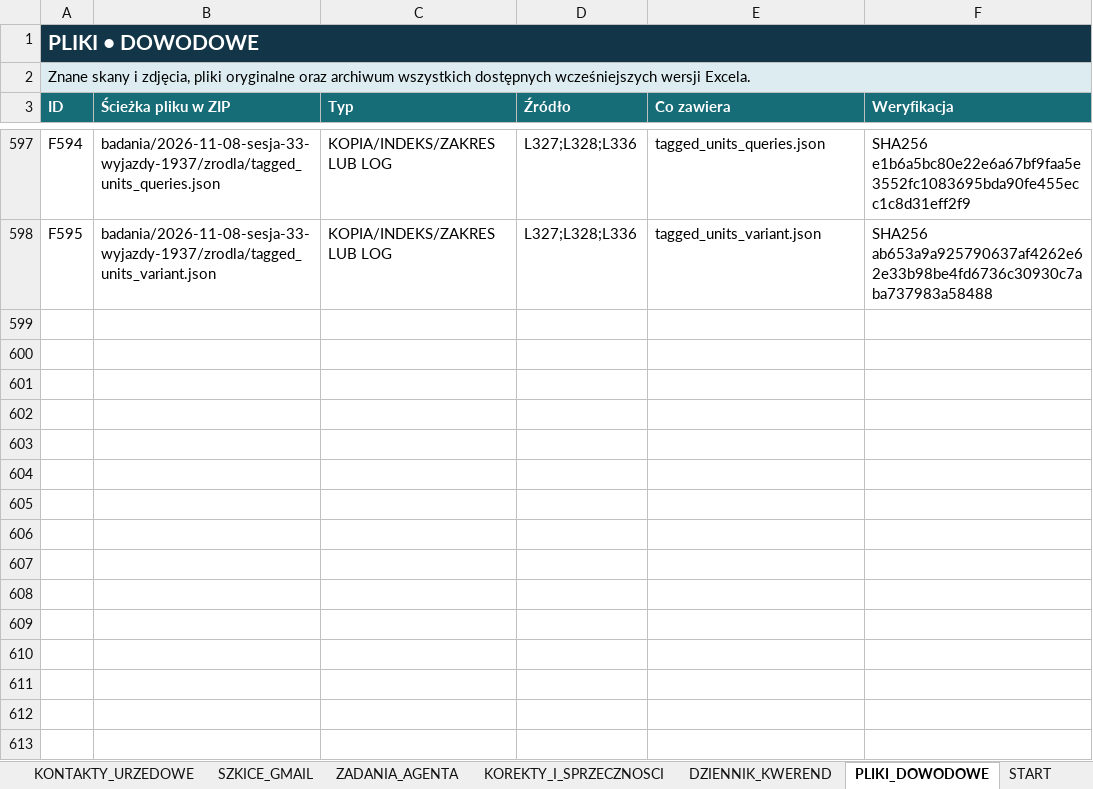
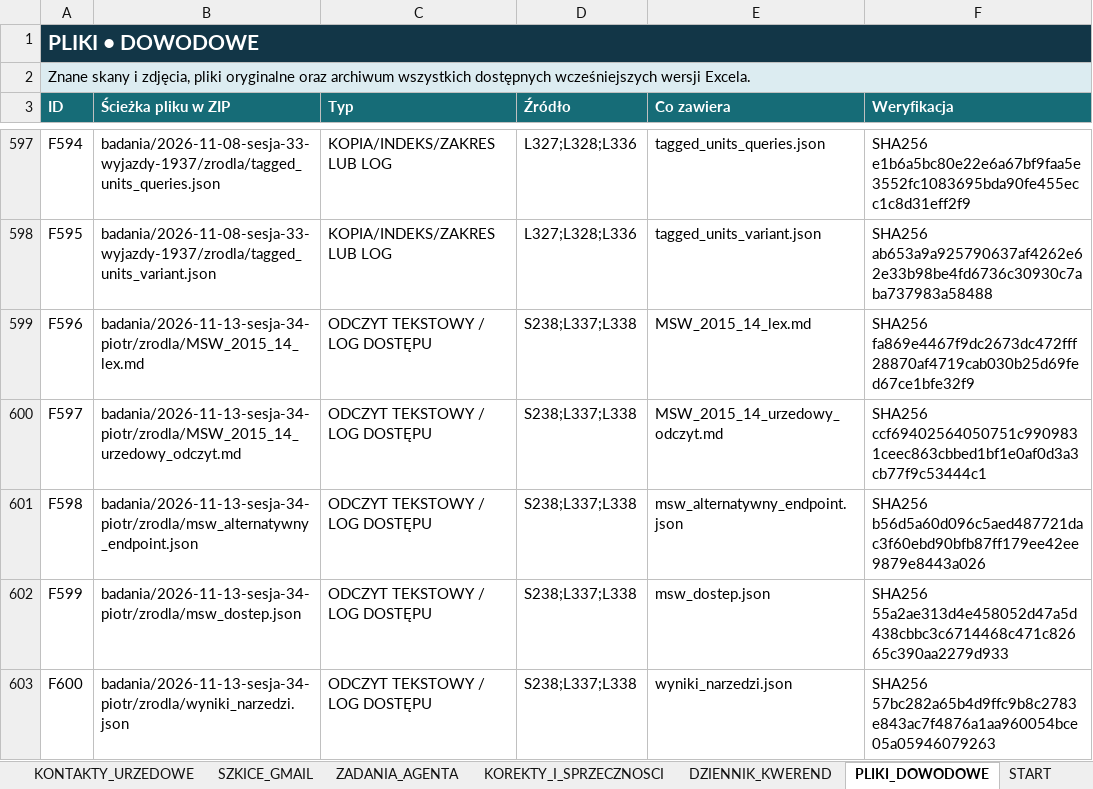
Before and after one commit to maciekkoz-PL/drzewo-genealogiczne, an Excel workbook: Marysia_KOMPLET_BAZA_2026-11-05.xlsx, sheet PLIKI_DOWODOWE, drawn as a sheet; only a part is shown, gaps mark what is left out; values as stored, in another font and other column widths than the file's, no borders; table styles not drawn; the diff names each change by its address in the sheet, - before the commit and + after, or states it on an @@ line.

Commit message:
Badania 34: kwerendy Piotra i korekta nieaktualnego planu S238

```diff
--- a/Marysia_KOMPLET_BAZA_2026-11-05.xlsx (sheet PLIKI_DOWODOWE)
+++ b/Marysia_KOMPLET_BAZA_2026-11-05.xlsx (sheet PLIKI_DOWODOWE)
+row 599: F596 | badania/2026-11-13-sesja-34-piotr/zrodla/MSW_2015_14_lex.md | ODCZYT TEKSTOWY / LOG DOSTĘPU | S238;L337;L338 | MSW_2015_14_lex.md | SHA256 fa869e4467f9dc2673dc472fff28870af4719cab030b25d69fed67ce1bfe32f9
+row 600: F597 | badania/2026-11-13-sesja-34-piotr/zrodla/MSW_2015_14_urzedowy_odczyt.md | ODCZYT TEKSTOWY / LOG DOSTĘPU | S238;L337;L338 | MSW_2015_14_urzedowy_odczyt.md | SHA256 ccf69402564050751c9909831ceec863cbbed1bf1e0af0d3a3cb77f9c53444c1
+row 601: F598 | badania/2026-11-13-sesja-34-piotr/zrodla/msw_alternatywny_endpoint.json | ODCZYT TEKSTOWY / LOG DOSTĘPU | S238;L337;L338 | msw_alternatywny_endpoint.json | SHA256 b56d5a60d096c5aed487721dac3f60ebd90bfb87ff179ee42ee9879e8443a026
+row 602: F599 | badania/2026-11-13-sesja-34-piotr/zrodla/msw_dostep.json | ODCZYT TEKSTOWY / LOG DOSTĘPU | S238;L337;L338 | msw_dostep.json | SHA256 55a2ae313d4e458052d47a5d438cbbc3c6714468c471c82665c390aa2279d933
+row 603: F600 | badania/2026-11-13-sesja-34-piotr/zrodla/wyniki_narzedzi.json | ODCZYT TEKSTOWY / LOG DOSTĘPU | S238;L337;L338 | wyniki_narzedzi.json | SHA256 57bc282a65b4d9ffc9b8c2783e843ac7f4876a1aa960054bce05a05946079263
```
Also changed, not shown: sheet DZIENNIK_KWEREND, 14 other files.
